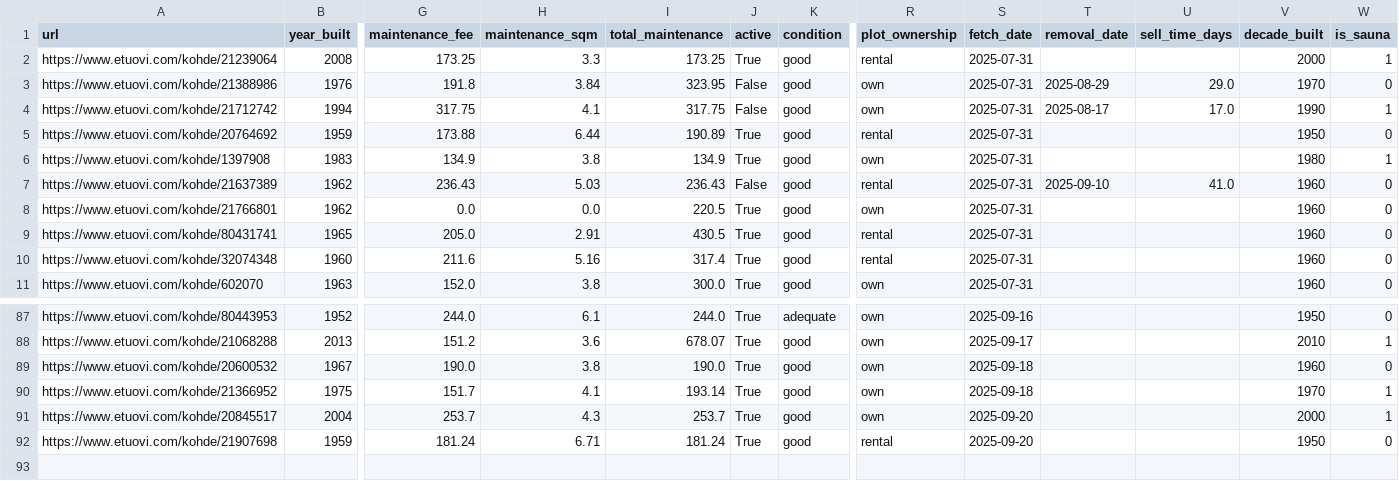
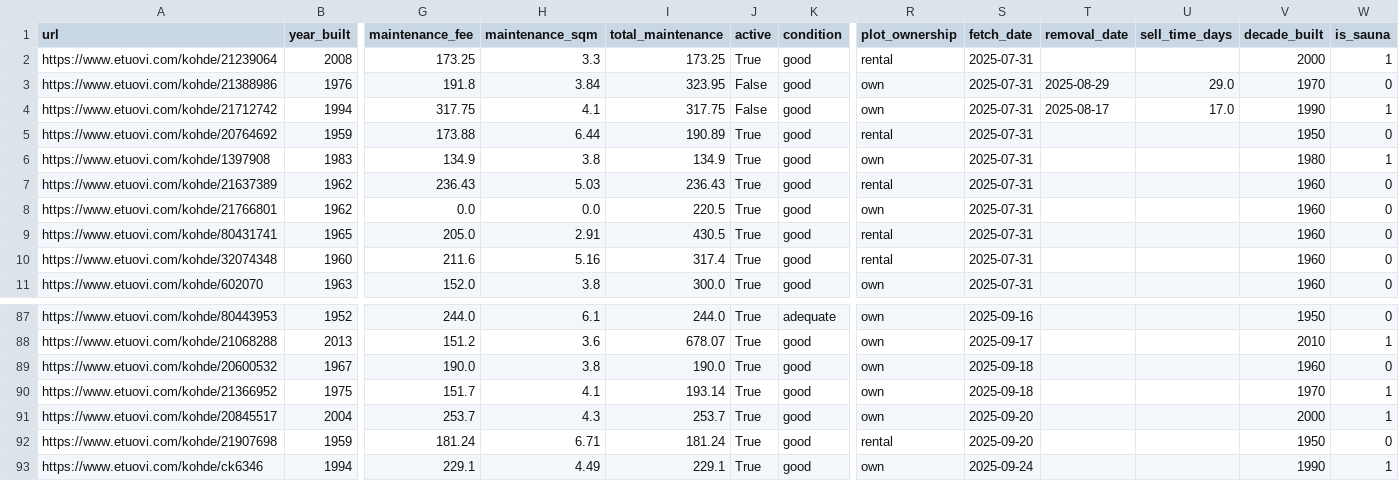
Before and after one commit to setuukka/etuovi, a CSV file: df_for_streamlit.csv, drawn as a sheet; only a part is shown, gaps mark what is left out; rows hold the shown columns only; the diff names each change by its address in the sheet, - before the commit and + after, or states it on an @@ line.

Commit message:
Nightly update Wed Sep 24 05:00:02 AM EEST 2025

```diff
--- a/df_for_streamlit.csv
+++ b/df_for_streamlit.csv
-J7 (active): False
+J7 (active): True
-T7 (removal_date): 2025-09-10
+T7 (removal_date): (empty)
-U7 (sell_time_days): 41.0
+U7 (sell_time_days): (empty)
+row 93: https://www.etuovi.com/kohde/ck6346 | 1994 | 229.1 | 4.49 | 229.1 | True | good | own | 2025-09-24 |  |  | 1990 | 1
```
